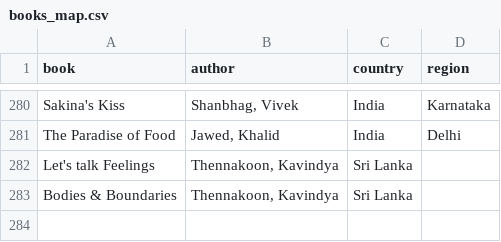
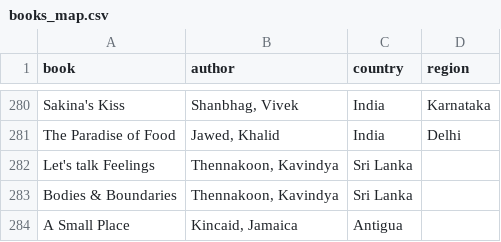
Before and after one commit to anuratisrivastva/Sahitya-Ka-Safar, a CSV file: data/books_map.csv, drawn as a sheet; only a part is shown, gaps mark what is left out.

```diff
--- a/data/books_map.csv
+++ b/data/books_map.csv
@@ -283 +283,2 @@ Let's talk Feelings,"Thennakoon, Kavindya",Sri Lanka,
 Bodies & Boundaries,"Thennakoon, Kavindya",Sri Lanka,
+A Small Place,"Kincaid, Jamaica",Antigua,
```
Also changed, not shown: 4 other files.
